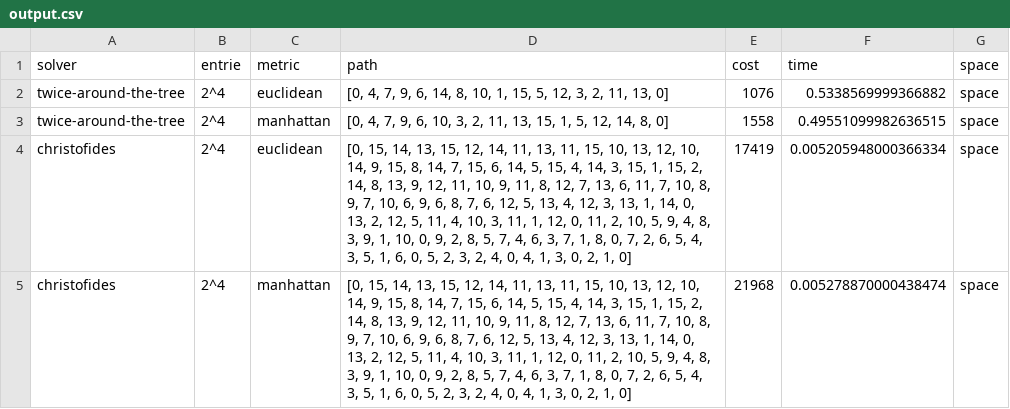
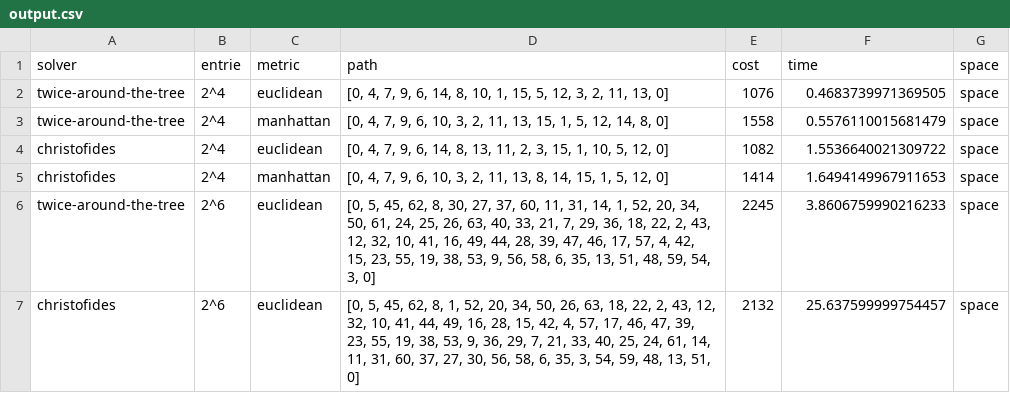
Before and after one commit to vinisilvag/travelling-salesman, a CSV file: experiments/output.csv, drawn as a sheet.

Commit message:
solve christofides algorithm

```diff
--- a/experiments/output.csv
+++ b/experiments/output.csv
@@ -1,5 +1,7 @@
 solver,entrie,metric,path,cost,time,space
-twice-around-the-tree,2^4,euclidean,"[0, 4, 7, 9, 6, 14, 8, 10, 1, 15, 5, 12, 3, 2, 11, 13, 0]",1076,0.5338569999366882,space
-twice-around-the-tree,2^4,manhattan,"[0, 4, 7, 9, 6, 10, 3, 2, 11, 13, 15, 1, 5, 12, 14, 8, 0]",1558,0.49551099982636515,space
-christofides,2^4,euclidean,"[0, 15, 14, 13, 15, 12, 14, 11, 13, 11, 15, 10, 13, 12, 10, 14, 9, 15, 8, 14, 7, 15, 6, 14, 5, 15, 4, 14, 3, 15, 1, 15, 2, 14, 8, 13, 9, 12, 11, 10, 9, 11, 8, 12, 7, 13, 6, 11, 7, 10, 8, 9, 7, 10, 6, 9, 6, 8, 7, 6, 12, 5, 13, 4, 12, 3, 13, 1, 14, 0, 13, 2, 12, 5, 11, 4, 10, 3, 11, 1, 12, 0, 11, 2, 10, 5, 9, 4, 8, 3, 9, 1, 10, 0, 9, 2, 8, 5, 7, 4, 6, 3, 7, 1, 8, 0, 7, 2, 6, 5, 4, 3, 5, 1, 6, 0, 5, 2, 3, 2, 4, 0, 4, 1, 3, 0, 2, 1, 0]",17419,0.005205948000366334,space
-christofides,2^4,manhattan,"[0, 15, 14, 13, 15, 12, 14, 11, 13, 11, 15, 10, 13, 12, 10, 14, 9, 15, 8, 14, 7, 15, 6, 14, 5, 15, 4, 14, 3, 15, 1, 15, 2, 14, 8, 13, 9, 12, 11, 10, 9, 11, 8, 12, 7, 13, 6, 11, 7, 10, 8, 9, 7, 10, 6, 9, 6, 8, 7, 6, 12, 5, 13, 4, 12, 3, 13, 1, 14, 0, 13, 2, 12, 5, 11, 4, 10, 3, 11, 1, 12, 0, 11, 2, 10, 5, 9, 4, 8, 3, 9, 1, 10, 0, 9, 2, 8, 5, 7, 4, 6, 3, 7, 1, 8, 0, 7, 2, 6, 5, 4, 3, 5, 1, 6, 0, 5, 2, 3, 2, 4, 0, 4, 1, 3, 0, 2, 1, 0]",21968,0.005278870000438474,space
+twice-around-the-tree,2^4,euclidean,"[0, 4, 7, 9, 6, 14, 8, 10, 1, 15, 5, 12, 3, 2, 11, 13, 0]",1076,0.4683739971369505,space
+twice-around-the-tree,2^4,manhattan,"[0, 4, 7, 9, 6, 10, 3, 2, 11, 13, 15, 1, 5, 12, 14, 8, 0]",1558,0.5576110015681479,space
+christofides,2^4,euclidean,"[0, 4, 7, 9, 6, 14, 8, 13, 11, 2, 3, 15, 1, 10, 5, 12, 0]",1082,1.5536640021309722,space
+christofides,2^4,manhattan,"[0, 4, 7, 9, 6, 10, 3, 2, 11, 13, 8, 14, 15, 1, 5, 12, 0]",1414,1.6494149967911653,space
+twice-around-the-tree,2^6,euclidean,"[0, 5, 45, 62, 8, 30, 27, 37, 60, 11, 31, 14, 1, 52, 20, 34, 50, 61, 24, 25, 26, 63, 40, 33, 21, 7, 29, 36, 18, 22, 2, 43, 12, 32, 10, 41, 16, 49, 44, 28, 39, 47, 46, 17, 57, 4, 42, 15, 23, 55, 19, 38, 53, 9, 56, 58, 6, 35, 13, 51, 48, 59, 54, 3, 0]",2245,3.8606759990216233,space
+christofides,2^6,euclidean,"[0, 5, 45, 62, 8, 1, 52, 20, 34, 50, 26, 63, 18, 22, 2, 43, 12, 32, 10, 41, 44, 49, 16, 28, 15, 42, 4, 57, 17, 46, 47, 39, 23, 55, 19, 38, 53, 9, 36, 29, 7, 21, 33, 40, 25, 24, 61, 14, 11, 31, 60, 37, 27, 30, 56, 58, 6, 35, 3, 54, 59, 48, 13, 51, 0]",2132,25.637599999754457,space
```
Also changed, not shown: 4 other files.
